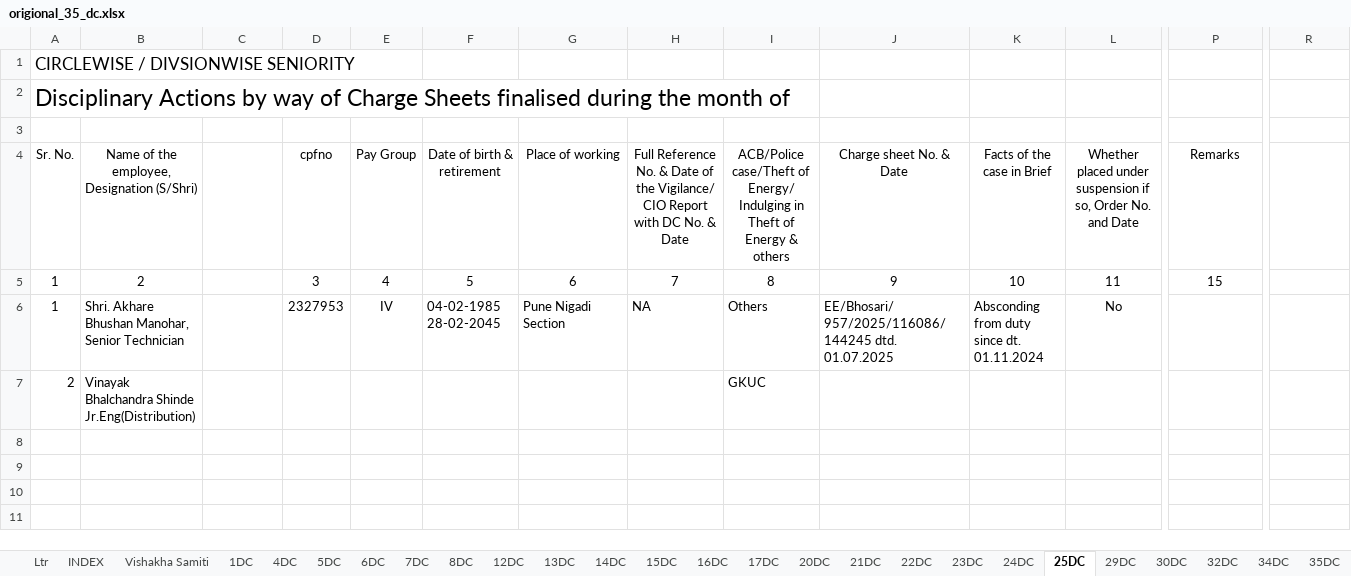
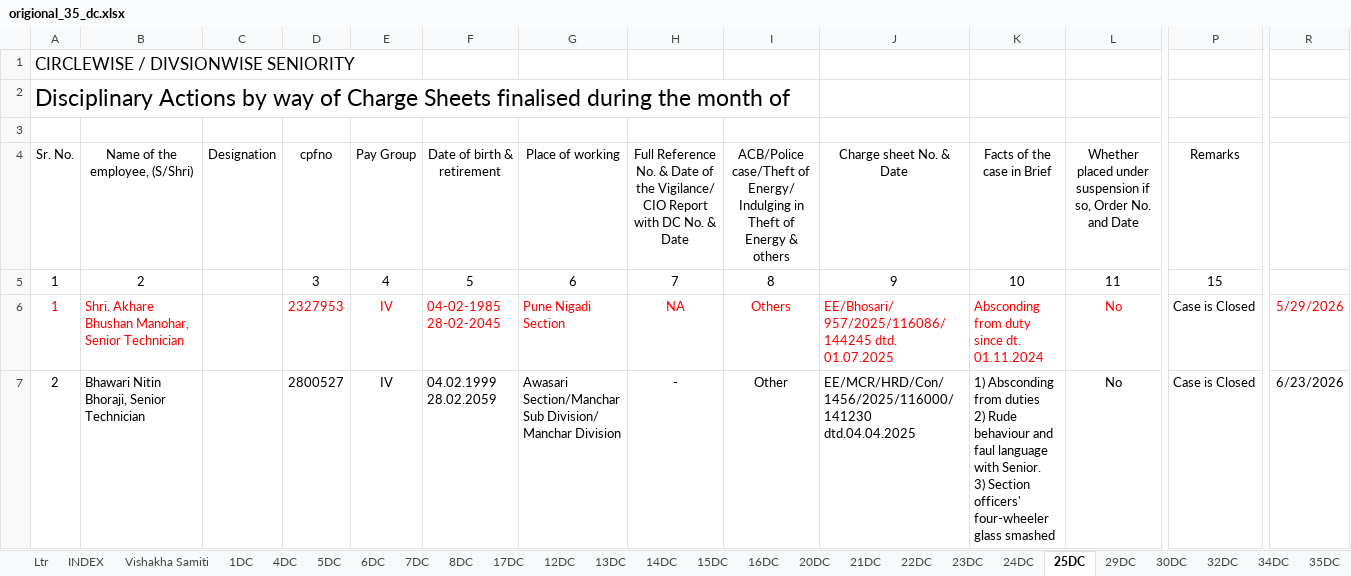
Before and after one commit to murkunden-cloud/PZ_DAMS, an Excel workbook: origional_35_dc.xlsx, sheet 25DC, drawn as a sheet; only a part is shown, gaps mark what is left out; values as stored, in another font and other column widths than the file's, no borders; charts and pictures and conditional formats not drawn; removed rows and columns are numbered as before the commit, all else as after; rows hold the shown columns only; ↵ is a line break in a cell; the diff covers the shown part only; the diff names each change by its address in the sheet, - before the commit and + after, or states it on an @@ line.

```diff
--- a/origional_35_dc.xlsx (sheet 25DC)
+++ b/origional_35_dc.xlsx (sheet 25DC)
@@ sheet tab order changed: Ltr | INDEX | Vishakha Samiti | 1DC | 4DC | 5DC | 6DC | 7DC | 8DC | 17DC | 12DC | 13DC | 14DC | 15DC | 16DC | 20DC | 21DC | 22DC | 23DC | 24DC | 25DC | 29DC | 30DC | 32DC | 34DC | 35DC @@
-B4: Name of the employee, Designation (S/Shri)
+B4: Name of the employee, (S/Shri)
-C4: (empty)
+C4: Designation
-A6:B6 text colour: black
+A6:B6 text colour: #FF0000
-D6:L6 text colour: black
+D6:L6 text colour: #FF0000
-H6:I6 alignment: left
+H6:I6 alignment: center
-P6: (empty)
+P6: Case is Closed
-R6: (empty)
+R6: 5/29/2026
-row 7: 2 | Vinayak Bhalchandra Shinde Jr.Eng(Distribution) |  |  |  |  |  |  | GKUC
+row 7: 2 | Bhawari Nitin Bhoraji, Senior Technician |  | 2800527 | IV | 04.02.1999 ↵ 28.02.2059 | Awasari Section/Manchar Sub Division/ ↵ Manchar Division | - | Other | EE/MCR/HRD/Con/1456/2025/116000/141230 dtd.04.04.2025 | 1) Absconding from duties ↵ 2) Rude behaviour and faul language with Senior. ↵ 3) Section officers' four-wheeler glass smashed | No | Case is Closed | 6/23/2026
```
Also changed, not shown: cell formats elsewhere in this sheet, sheet 6DC, sheet 23DC, sheet 22DC, sheet 7DC, sheet 13DC, sheet 32DC, 6 more sheets, charts or pictures, 2 other files.
